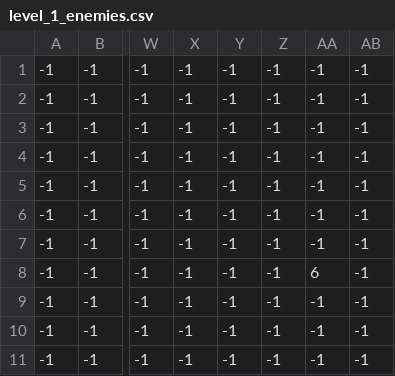
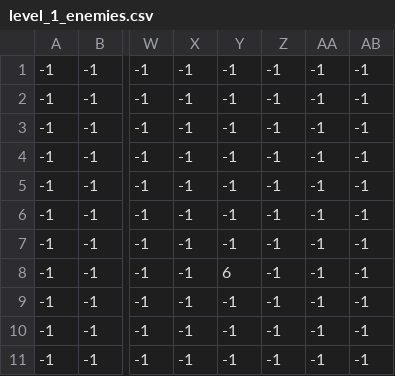
Before and after one commit to Nastia310104/AndreysBirthdayGame, a CSV file: Levels/Level_1/level_1_enemies.csv, drawn as a sheet; only a part is shown, gaps mark what is left out; the diff names each change by its address in the sheet, - before the commit and + after, or states it on an @@ line.

```diff
--- a/Levels/Level_1/level_1_enemies.csv
+++ b/Levels/Level_1/level_1_enemies.csv
-Y8: -1
+Y8: 6
-AA8: 6
+AA8: -1
```
Also changed, not shown: 13 other files.
